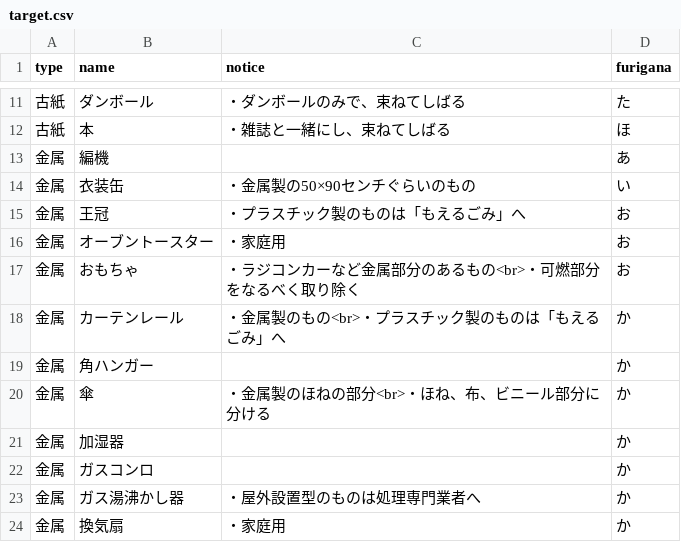
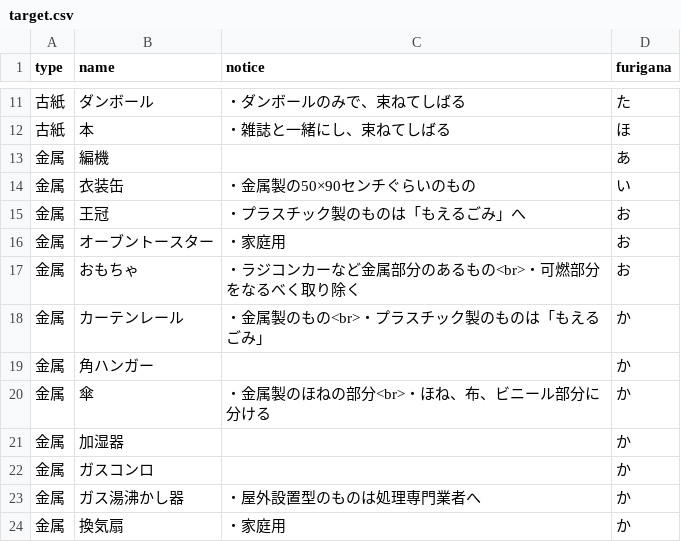
Before and after one commit to itoushi5374/5374, a CSV file: data/target.csv, drawn as a sheet; only a part is shown, gaps mark what is left out.

Commit message:
Update target.csv

```diff
--- a/data/target.csv
+++ b/data/target.csv
@@ -17,3 +17,3 @@ type,name,notice,furigana
 金属,おもちゃ,・ラジコンカーなど金属部分のあるもの<br>・可燃部分をなるべく取り除く,お
-金属,カーテンレール,・金属製のもの<br>・プラスチック製のものは「もえるごみ」へ,か
+金属,カーテンレール,・金属製のもの<br>・プラスチック製のものは「もえるごみ」,か
 金属,角ハンガー,,か
```
